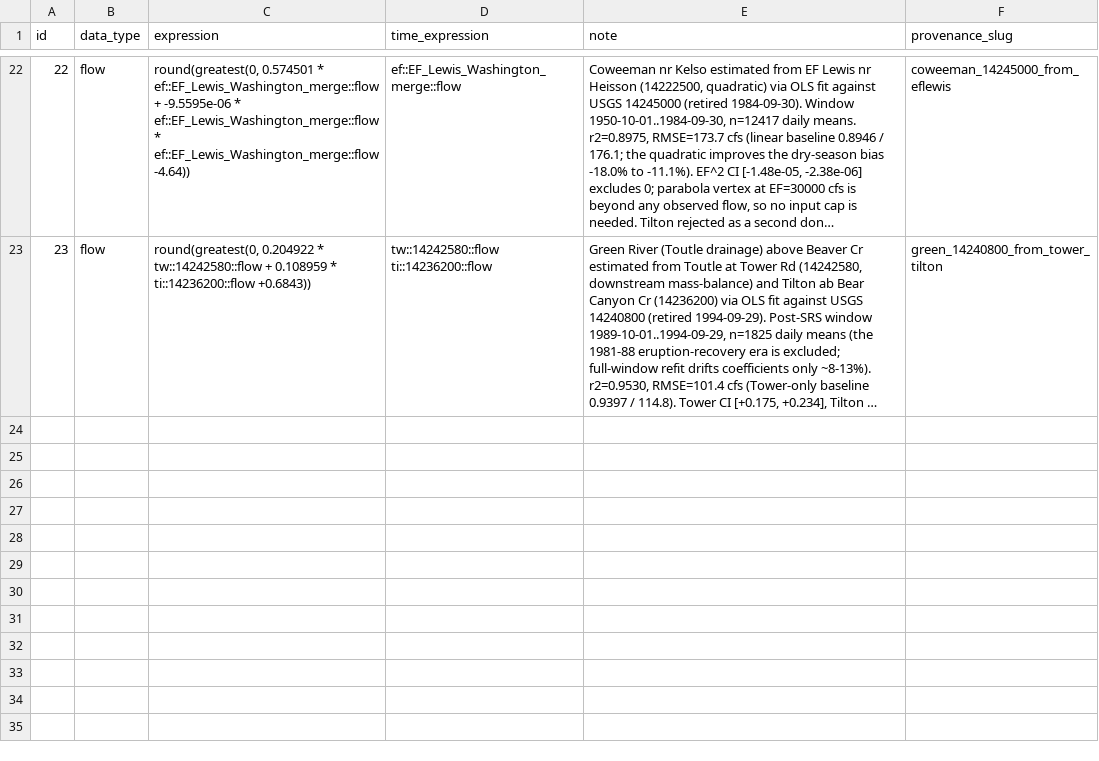
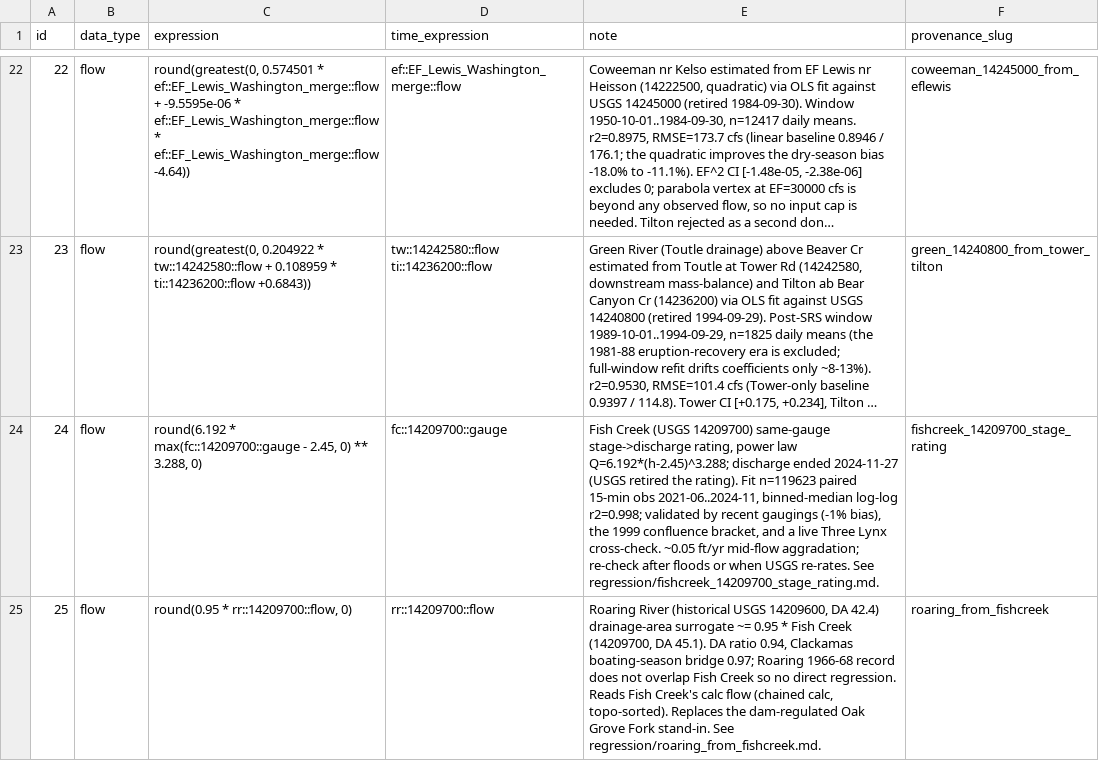
Before and after one commit to mousebrains/kayak_data, a CSV file: calc_expression.csv, drawn as a sheet; only a part is shown, gaps mark what is left out; long unchanged cells end in …; the diff names each change by its address in the sheet, - before the commit and + after, or states it on an @@ line.

```diff
--- a/calc_expression.csv
+++ b/calc_expression.csv
+row 24: 24 | flow | round(6.192 * max(fc::14209700::gauge - 2.45, 0) ** 3.288, 0) | fc::14209700::gauge | Fish Creek (USGS 14209700) same-gauge stage->discharge rating, power law Q=6.192*(h-2.45)^3.288; discharge ended 2024-11-27 (USGS retired the rating). Fit n=119623 paired 15-min obs 2021-06..2024-11, binned-median log-log r2=0.998; validated by recent gaugings (-1% bias), the 1999 confluence bracket, and a live Three Lynx cross-check. ~0.05 ft/yr mid-flow aggradation; re-check after floods or when USGS re-rates. See regression/fishcreek_14209700_stage_rating.md. | fishcreek_14209700_stage_rating
+row 25: 25 | flow | round(0.95 * rr::14209700::flow, 0) | rr::14209700::flow | Roaring River (historical USGS 14209600, DA 42.4) drainage-area surrogate ~= 0.95 * Fish Creek (14209700, DA 45.1). DA ratio 0.94, Clackamas boating-season bridge 0.97; Roaring 1966-68 record does not overlap Fish Creek so no direct regression. Reads Fish Creek's calc flow (chained calc, topo-sorted). Replaces the dam-regulated Oak Grove Fork stand-in. See regression/roaring_from_fishcreek.md. | roaring_from_fishcreek
```
Also changed, not shown: gauge.csv, gauge_source.csv, 11 other files.
